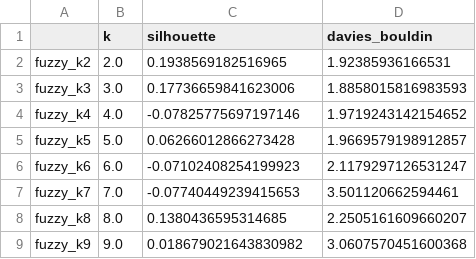
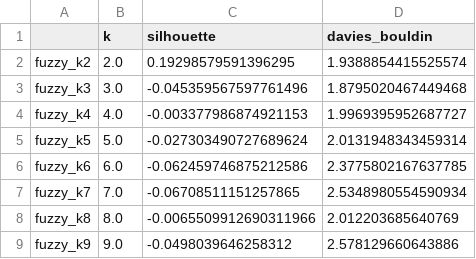
Before and after one commit to Skaiste/MAI-UB-IML, a CSV file: Work3/results/cmc_fuzzy_results.csv, drawn as a sheet.

Commit message:
fuzzy_clustering done

```diff
--- a/Work3/results/cmc_fuzzy_results.csv
+++ b/Work3/results/cmc_fuzzy_results.csv
@@ -1,9 +1,9 @@
 ,k,silhouette,davies_bouldin
-fuzzy_k2,2.0,0.1938569182516965,1.92385936166531
-fuzzy_k3,3.0,0.17736659841623006,1.8858015816983593
-fuzzy_k4,4.0,-0.07825775697197146,1.9719243142154652
-fuzzy_k5,5.0,0.06266012866273428,1.9669579198912857
-fuzzy_k6,6.0,-0.07102408254199923,2.1179297126531247
-fuzzy_k7,7.0,-0.07740449239415653,3.501120662594461
-fuzzy_k8,8.0,0.1380436595314685,2.2505161609660207
-fuzzy_k9,9.0,0.018679021643830982,3.0607570451600368
+fuzzy_k2,2.0,0.19298579591396295,1.9388854415525574
+fuzzy_k3,3.0,-0.045359567597761496,1.8795020467449468
+fuzzy_k4,4.0,-0.003377986874921153,1.9969395952687727
+fuzzy_k5,5.0,-0.027303490727689624,2.0131948343459314
+fuzzy_k6,6.0,-0.062459746875212586,2.3775802167637785
+fuzzy_k7,7.0,-0.06708511151257865,2.5348980554590934
+fuzzy_k8,8.0,-0.0065509912690311966,2.012203685640769
+fuzzy_k9,9.0,-0.0498039646258312,2.578129660643886
```
Also changed, not shown: Work3/results/mushroom_fuzzy_results.csv, Work3/results/sick_fuzzy_results.csv, 1 other file.
